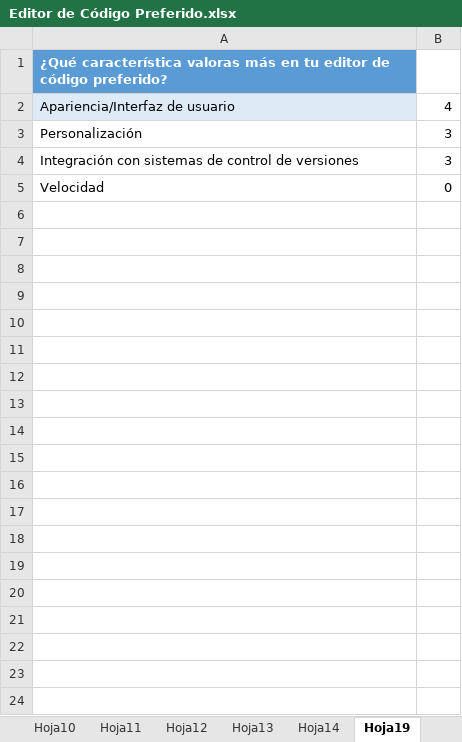
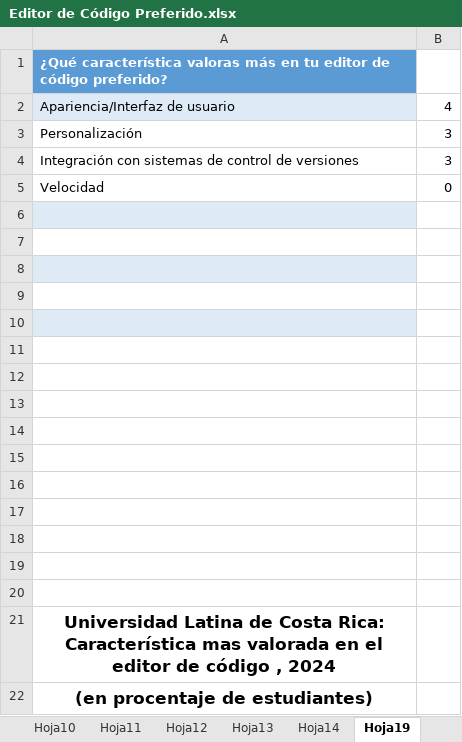
Before and after one commit to SebasVD29/LaptopToPC, an Excel workbook: Ulatina/X - Cuatrimestre/Probabilidad y Estadistica/Semanas/7/Editor de Código Preferido.xlsx, sheet Hoja19, drawn as a sheet; values as stored, in another font and other column widths than the file's, no borders; charts and pictures not drawn; the diff names each change by its address in the sheet, - before the commit and + after, or states it on an @@ line.

```diff
--- a/Ulatina/X - Cuatrimestre/Probabilidad y Estadistica/Semanas/7/Editor de Código Preferido.xlsx (sheet Hoja19)
+++ b/Ulatina/X - Cuatrimestre/Probabilidad y Estadistica/Semanas/7/Editor de Código Preferido.xlsx (sheet Hoja19)
+row 6: (empty)
+row 7: (empty)
+row 8: (empty)
+row 9: (empty)
+row 10: (empty)
+row 11: (empty)
+row 12: (empty)
+row 13: (empty)
+row 14: (empty)
+row 15: (empty)
+row 16: (empty)
+row 17: (empty)
+row 18: (empty)
+row 19: (empty)
+row 20: (empty)
+row 21: Universidad Latina de Costa Rica: Característica mas valorada en el editor de código , 2024
+row 22: (en procentaje de estudiantes)
```
Also changed, not shown: sheet Hoja3, sheet Hoja2, sheet Hoja1, sheet Hoja16, other sheet tabs, charts or pictures, Ulatina/X - Cuatrimestre/Probabilidad y Estadistica/Semanas/3/Medidas de posición central y variabilidad.xlsx, Ulatina/X - Cuatrimestre/Probabilidad y Estadistica/Semanas/6/Distribución de Probabilidades.xlsx, 36 other files.
